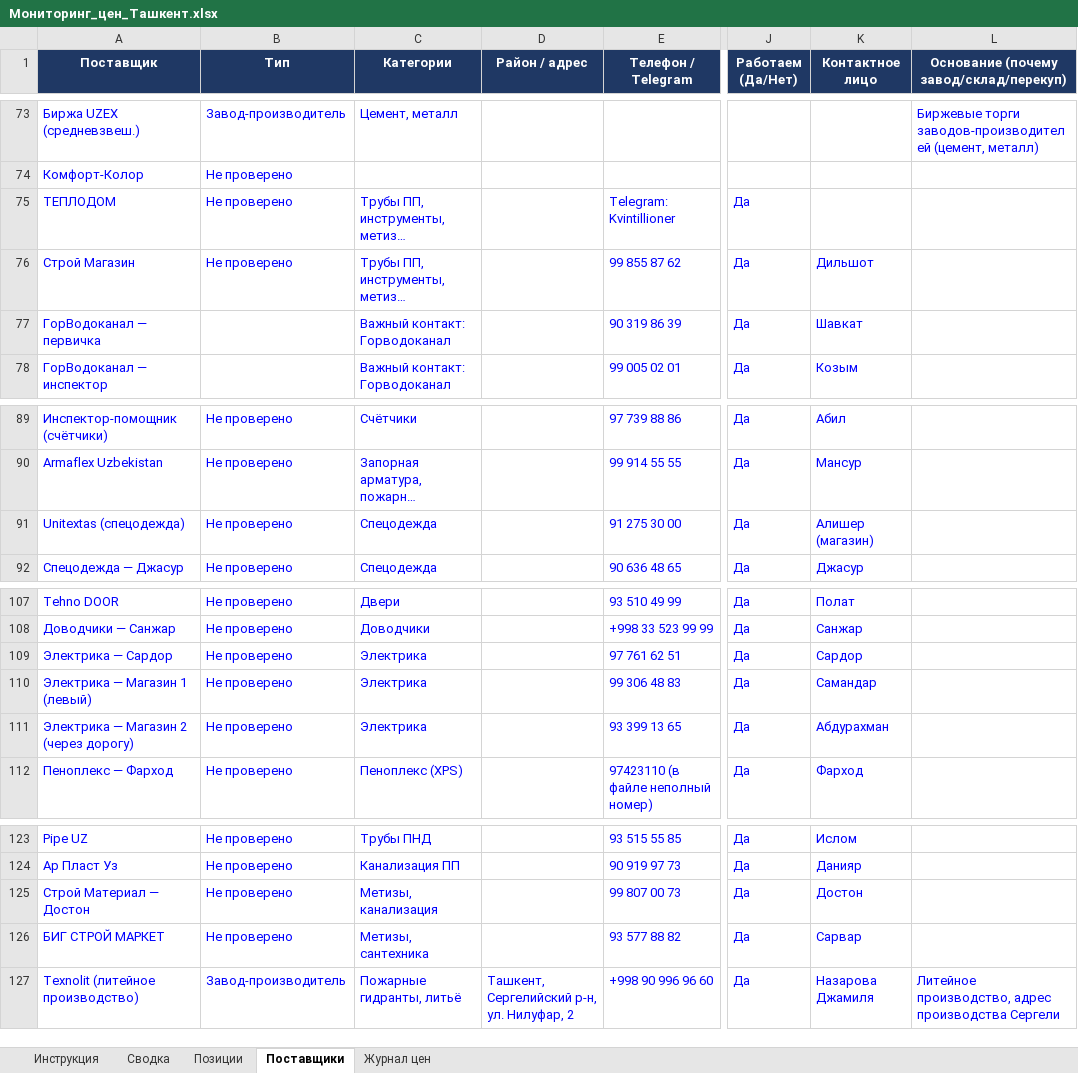
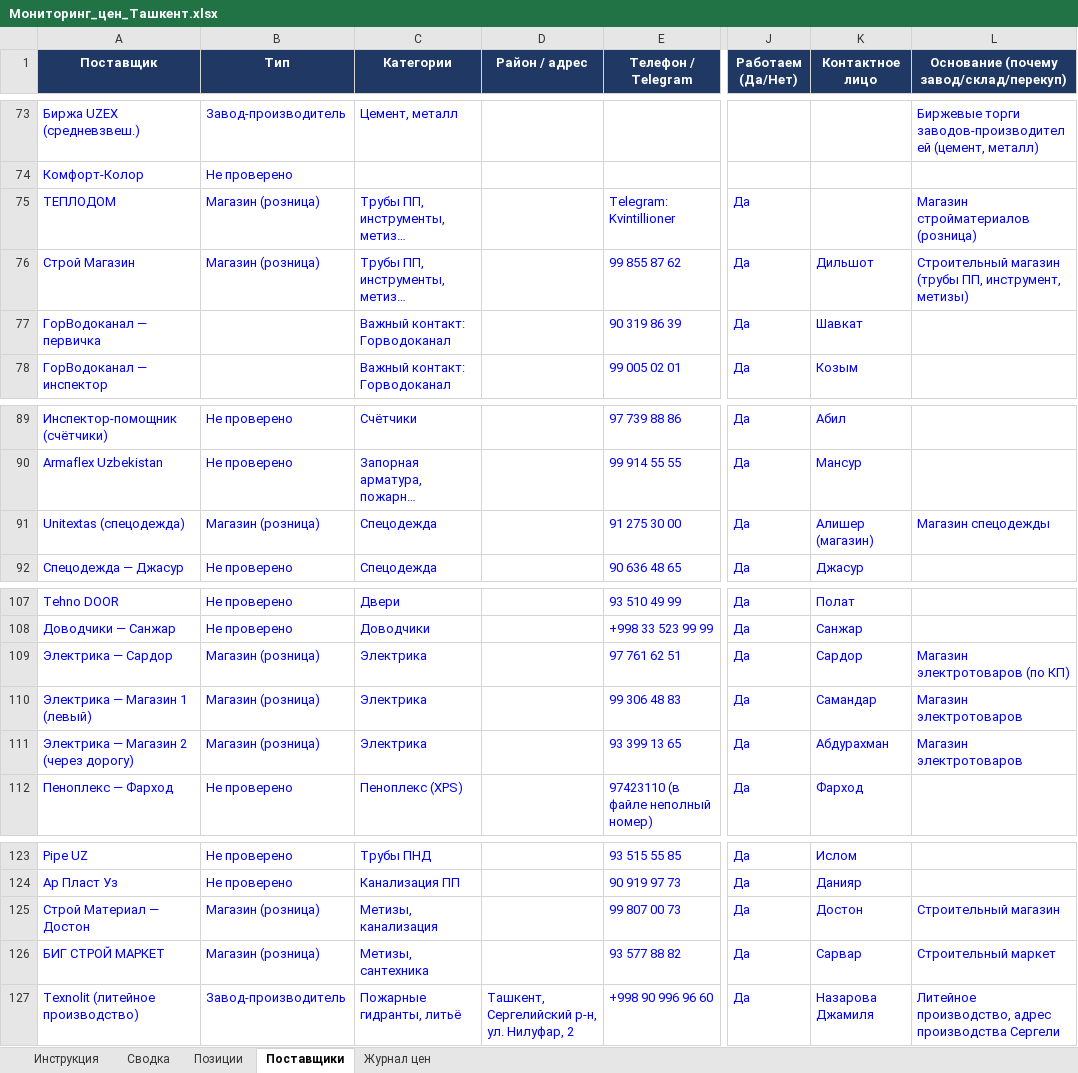
Before and after one commit to Semeev/test_seccondbrain, an Excel workbook: procurement/Мониторинг_цен_Ташкент.xlsx, sheet Поставщики, drawn as a sheet; only a part is shown, gaps mark what is left out; long unchanged cells end in …; values as stored, in another font and other column widths than the file's, no borders; conditional formats not drawn; the diff names each change by its address in the sheet, - before the commit and + after, or states it on an @@ line.

```diff
--- a/procurement/Мониторинг_цен_Ташкент.xlsx (sheet Поставщики)
+++ b/procurement/Мониторинг_цен_Ташкент.xlsx (sheet Поставщики)
-B75:B76 (Тип): Не проверено
+B75:B76 (Тип): Магазин (розница)
-L75: (empty)
+L75: Магазин стройматериалов (розница)
-L76: (empty)
+L76: Строительный магазин (трубы ПП, инструмент, метизы)
-B91 (Тип): Не проверено
+B91 (Тип): Магазин (розница)
-L91: (empty)
+L91: Магазин спецодежды
-B109:B111 (Тип): Не проверено
+B109:B111 (Тип): Магазин (розница)
-L109: (empty)
+L109: Магазин электротоваров (по КП)
-L110:L111: (empty)
+L110:L111: Магазин электротоваров
-B125:B126 (Тип): Не проверено
+B125:B126 (Тип): Магазин (розница)
-L125: (empty)
+L125: Строительный магазин
-L126: (empty)
+L126: Строительный маркет
```
Also changed, not shown: sheet Журнал цен, 4 other files.
